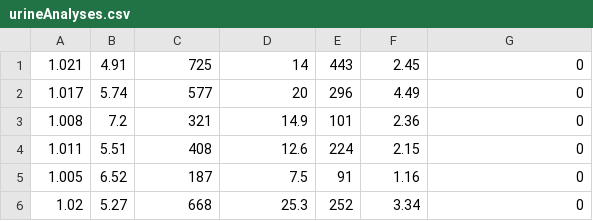
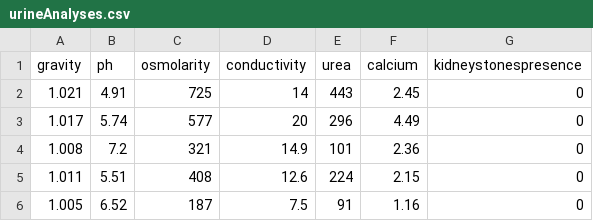
Before and after one commit to krenfix15/kidney-stones-prediction-agents, a CSV file: urineAnalyses.csv, drawn as a sheet; only a part is shown; the shorter side is filled out with more unchanged rows; the diff names each change by its address in the sheet, - before the commit and + after, or states it on an @@ line.

Commit message:
Added columns for the parameters

```diff
--- a/urineAnalyses.csv
+++ b/urineAnalyses.csv
+row 1: gravity | ph | osmolarity | conductivity | urea | calcium | kidneystonespresence
```
